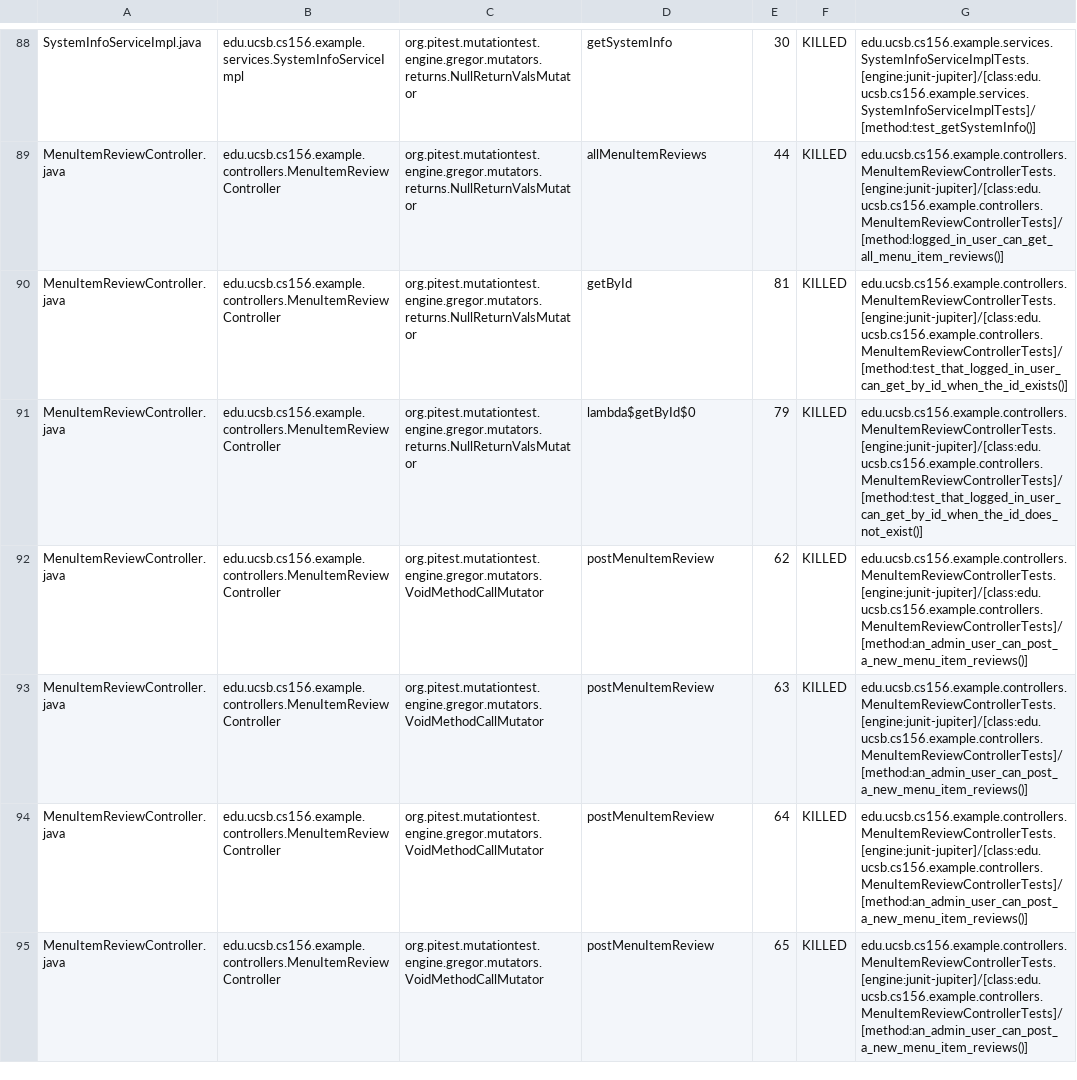
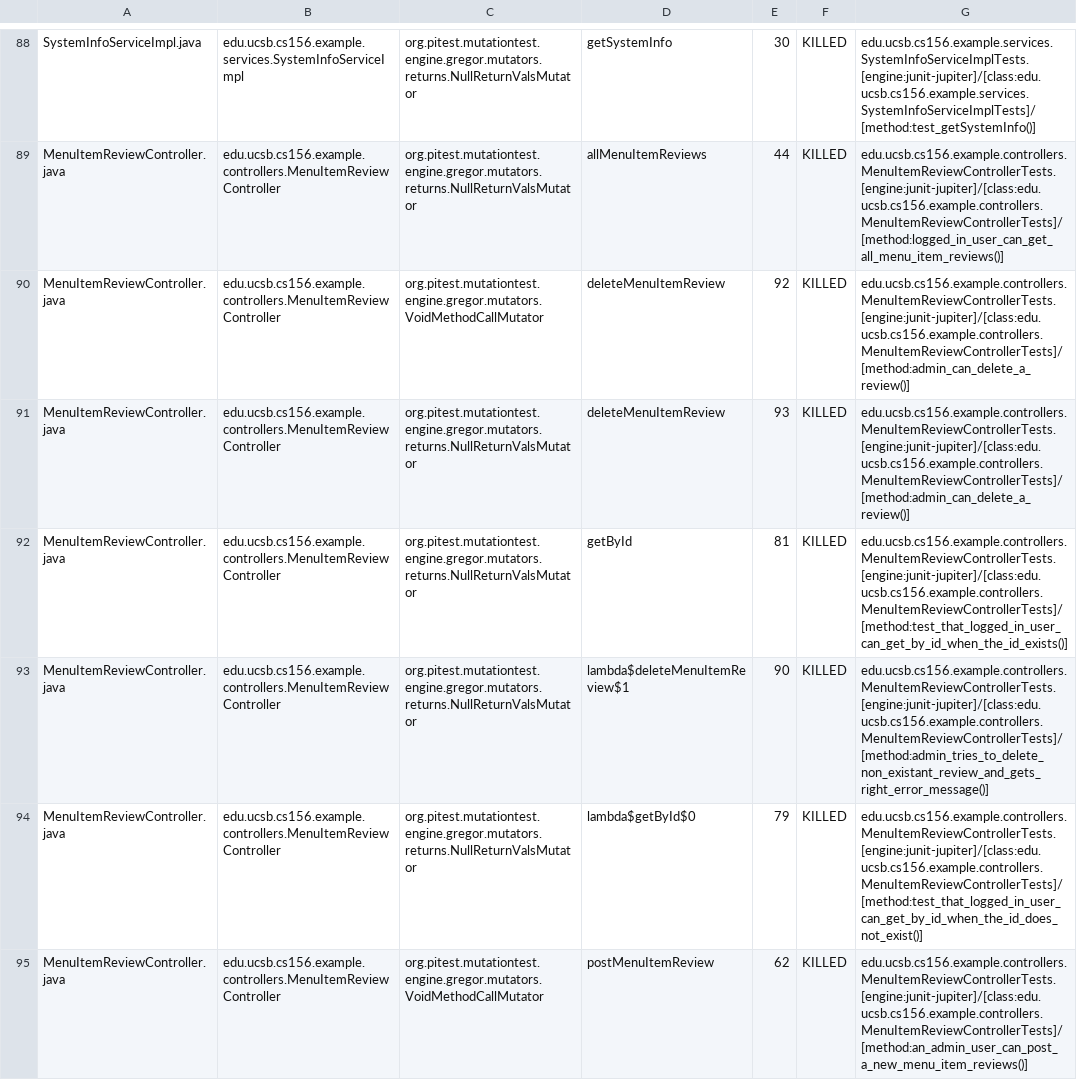
Before and after one commit to ucsb-cs156-s24/team02-s24-4pm-4, a CSV file: pitest/mutations.csv, drawn as a sheet; only a part is shown, gaps mark what is left out; the shorter side is filled out with more unchanged rows.

Commit message:
Deploying to gh-pages from @ ucsb-cs156-s24/team02-s24-4pm-4@3144d41d4e5cc3b4962750785f52a465e21300fa 🚀

```diff
--- a/pitest/mutations.csv
+++ b/pitest/mutations.csv
@@ -89,3 +89,6 @@ SystemInfoServiceImpl.java,edu.ucsb.cs156.example.services.SystemInfoServiceImpl
 MenuItemReviewController.java,edu.ucsb.cs156.example.controllers.MenuItemReviewController,org.pitest.mutationtest.engine.gregor.mutators.returns.NullReturnValsMutator,allMenuItemReviews,44,KILLED,edu.ucsb.cs156.example.controllers.MenuItemReviewControllerTests.[engine:junit-jupiter]/[class:edu.ucsb.cs156.example.controllers.MenuItemReviewControllerTests]/[method:logged_in_user_can_get_all_menu_item_reviews()]
+MenuItemReviewController.java,edu.ucsb.cs156.example.controllers.MenuItemReviewController,org.pitest.mutationtest.engine.gregor.mutators.VoidMethodCallMutator,deleteMenuItemReview,92,KILLED,edu.ucsb.cs156.example.controllers.MenuItemReviewControllerTests.[engine:junit-jupiter]/[class:edu.ucsb.cs156.example.controllers.MenuItemReviewControllerTests]/[method:admin_can_delete_a_review()]
+MenuItemReviewController.java,edu.ucsb.cs156.example.controllers.MenuItemReviewController,org.pitest.mutationtest.engine.gregor.mutators.returns.NullReturnValsMutator,deleteMenuItemReview,93,KILLED,edu.ucsb.cs156.example.controllers.MenuItemReviewControllerTests.[engine:junit-jupiter]/[class:edu.ucsb.cs156.example.controllers.MenuItemReviewControllerTests]/[method:admin_can_delete_a_review()]
 MenuItemReviewController.java,edu.ucsb.cs156.example.controllers.MenuItemReviewController,org.pitest.mutationtest.engine.gregor.mutators.returns.NullReturnValsMutator,getById,81,KILLED,edu.ucsb.cs156.example.controllers.MenuItemReviewControllerTests.[engine:junit-jupiter]/[class:edu.ucsb.cs156.example.controllers.MenuItemReviewControllerTests]/[method:test_that_logged_in_user_can_get_by_id_when_the_id_exists()]
+MenuItemReviewController.java,edu.ucsb.cs156.example.controllers.MenuItemReviewController,org.pitest.mutationtest.engine.gregor.mutators.returns.NullReturnValsMutator,lambda$deleteMenuItemReview$1,90,KILLED,edu.ucsb.cs156.example.controllers.MenuItemReviewControllerTests.[engine:junit-jupiter]/[class:edu.ucsb.cs156.example.controllers.MenuItemReviewControllerTests]/[method:admin_tries_to_delete_non_existant_review_and_gets_right_error_message()]
 MenuItemReviewController.java,edu.ucsb.cs156.example.controllers.MenuItemReviewController,org.pitest.mutationtest.engine.gregor.mutators.returns.NullReturnValsMutator,lambda$getById$0,79,KILLED,edu.ucsb.cs156.example.controllers.MenuItemReviewControllerTests.[engine:junit-jupiter]/[class:edu.ucsb.cs156.example.controllers.MenuItemReviewControllerTests]/[method:test_that_logged_in_user_can_get_by_id_when_the_id_does_not_exist()]
```
Also changed, not shown: 16 other files.
